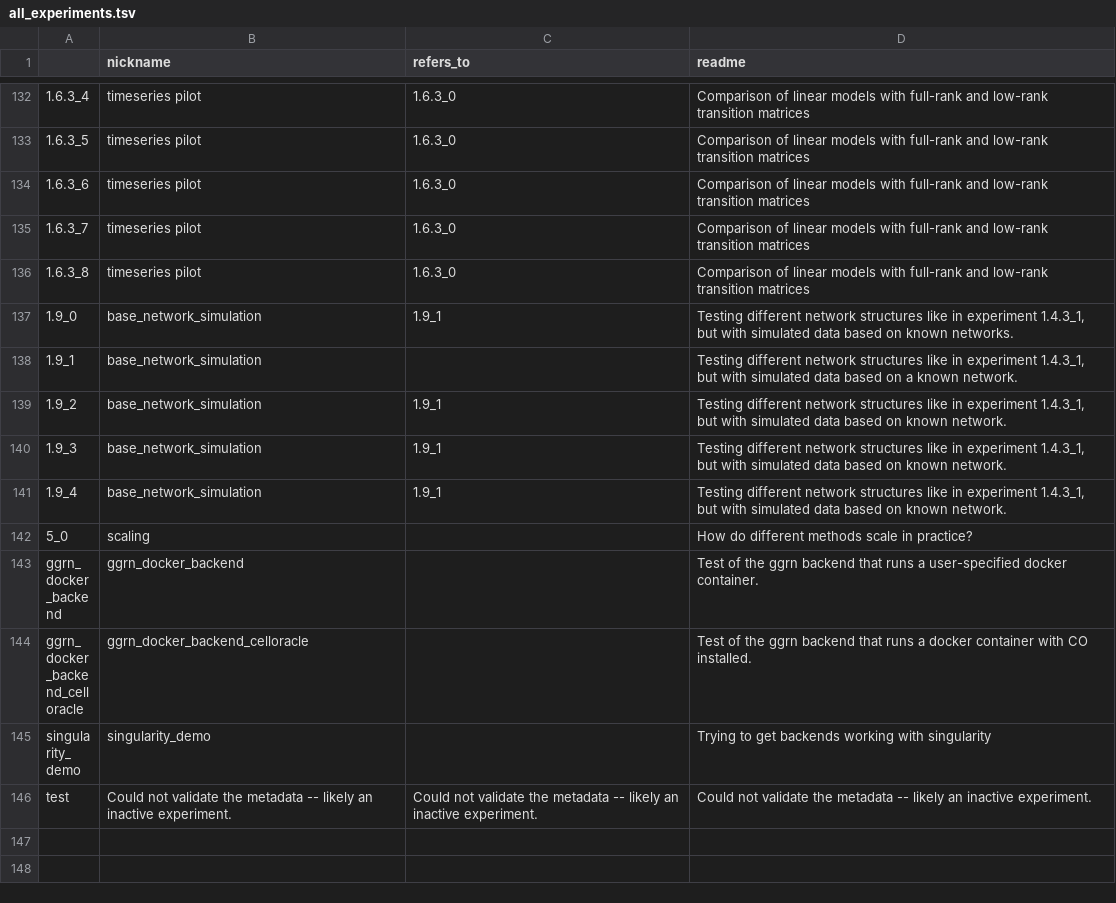
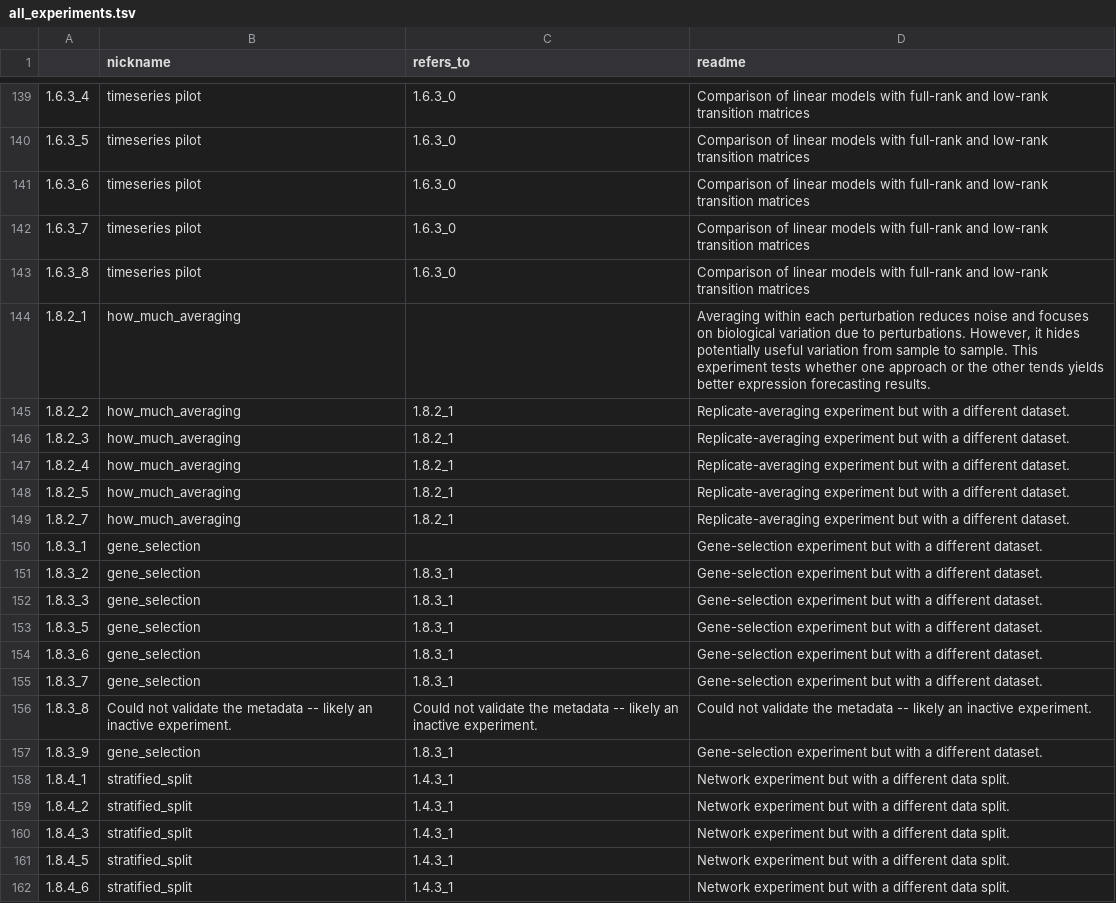
Before and after one commit to ekernf01/perturbation_benchmarking, a TSV file: all_experiments.tsv, drawn as a sheet; only a part is shown, gaps mark what is left out; the shorter side is filled out with more unchanged rows; the diff covers the shown part only; the diff names each change by its address in the sheet, - before the commit and + after, or states it on an @@ line.

Commit message:
Add scGPT to some experiments

```diff
--- a/all_experiments.tsv
+++ b/all_experiments.tsv
+row 144: 1.8.2_1 | how_much_averaging |  | Averaging within each perturbation reduces noise and focuses on biological variation due to perturbations. However, it hides potentially useful variation from sample to sample. This experiment tests whether one approach or the other tends yields better expression forecasting results.
+row 145: 1.8.2_2 | how_much_averaging | 1.8.2_1 | Replicate-averaging experiment but with a different dataset.
+row 146: 1.8.2_3 | how_much_averaging | 1.8.2_1 | Replicate-averaging experiment but with a different dataset.
+row 147: 1.8.2_4 | how_much_averaging | 1.8.2_1 | Replicate-averaging experiment but with a different dataset.
+row 148: 1.8.2_5 | how_much_averaging | 1.8.2_1 | Replicate-averaging experiment but with a different dataset.
+row 149: 1.8.2_7 | how_much_averaging | 1.8.2_1 | Replicate-averaging experiment but with a different dataset.
+row 150: 1.8.3_1 | gene_selection |  | Gene-selection experiment but with a different dataset.
+row 151: 1.8.3_2 | gene_selection | 1.8.3_1 | Gene-selection experiment but with a different dataset.
+row 152: 1.8.3_3 | gene_selection | 1.8.3_1 | Gene-selection experiment but with a different dataset.
+row 153: 1.8.3_5 | gene_selection | 1.8.3_1 | Gene-selection experiment but with a different dataset.
+row 154: 1.8.3_6 | gene_selection | 1.8.3_1 | Gene-selection experiment but with a different dataset.
+row 155: 1.8.3_7 | gene_selection | 1.8.3_1 | Gene-selection experiment but with a different dataset.
+row 156: 1.8.3_8 | Could not validate the metadata -- likely an inactive experiment. | Could not validate the metadata -- likely an inactive experiment. | Could not validate the metadata -- likely an inactive experiment.
+row 157: 1.8.3_9 | gene_selection | 1.8.3_1 | Gene-selection experiment but with a different dataset.
+row 158: 1.8.4_1 | stratified_split | 1.4.3_1 | Network experiment but with a different data split.
+row 159: 1.8.4_2 | stratified_split | 1.4.3_1 | Network experiment but with a different data split.
+row 160: 1.8.4_3 | stratified_split | 1.4.3_1 | Network experiment but with a different data split.
+row 161: 1.8.4_5 | stratified_split | 1.4.3_1 | Network experiment but with a different data split.
+row 162: 1.8.4_6 | stratified_split | 1.4.3_1 | Network experiment but with a different data split.
```
Also changed, not shown: 20 added rows, 1 removed row and 22 edited cells elsewhere in this file, 3 other files.
